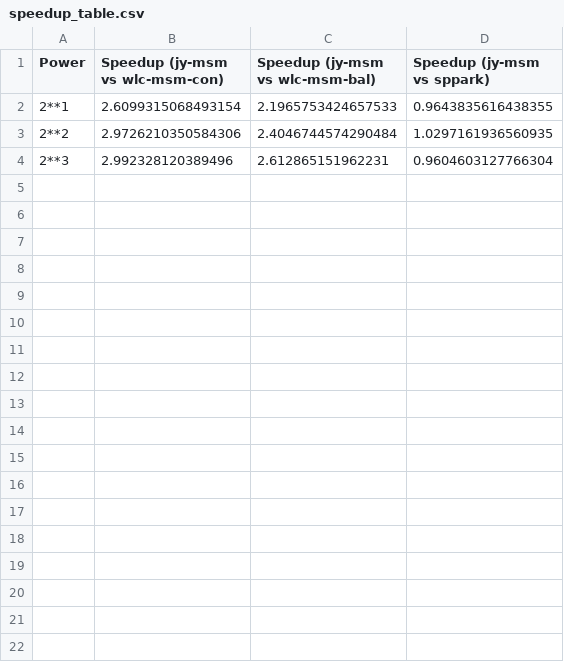
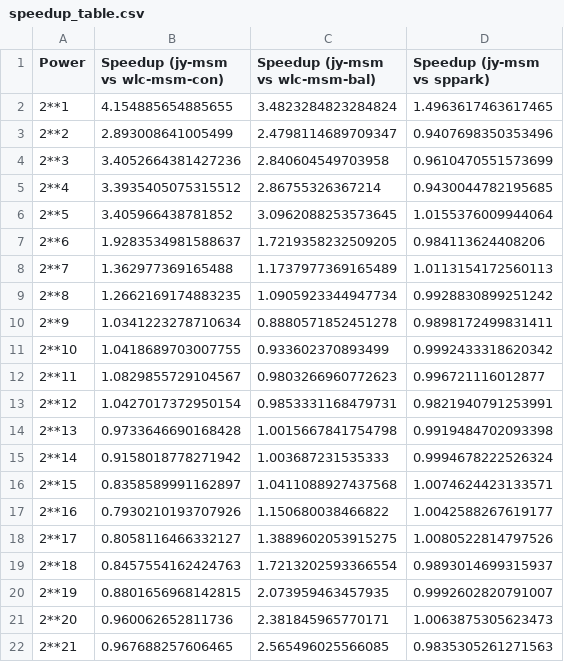
Before and after one commit to jiayongovo/msm, a CSV file: reports/speedup_table.csv, drawn as a sheet.

```diff
--- a/reports/speedup_table.csv
+++ b/reports/speedup_table.csv
@@ -1,4 +1,22 @@
 Power,Speedup (jy-msm vs wlc-msm-con),Speedup (jy-msm vs wlc-msm-bal),Speedup (jy-msm vs sppark)
-2**1,2.6099315068493154,2.1965753424657533,0.9643835616438355
-2**2,2.9726210350584306,2.4046744574290484,1.0297161936560935
-2**3,2.992328120389496,2.612865151962231,0.9604603127766304
+2**1,4.154885654885655,3.4823284823284824,1.4963617463617465
+2**2,2.893008641005499,2.4798114689709347,0.9407698350353496
+2**3,3.4052664381427236,2.840604549703958,0.9610470551573699
+2**4,3.3935405075315512,2.86755326367214,0.9430044782195685
+2**5,3.405966438781852,3.0962088253573645,1.0155376009944064
+2**6,1.9283534981588637,1.7219358232509205,0.984113624408206
+2**7,1.362977369165488,1.1737977369165489,1.0113154172560113
+2**8,1.2662169174883235,1.0905923344947734,0.9928830899251242
+2**9,1.0341223278710634,0.8880571852451278,0.9898172499831411
+2**10,1.0418689703007755,0.933602370893499,0.9992433318620342
+2**11,1.0829855729104567,0.9803266960772623,0.996721116012877
+2**12,1.0427017372950154,0.9853331168479731,0.9821940791253991
+2**13,0.9733646690168428,1.0015667841754798,0.9919484702093398
+2**14,0.9158018778271942,1.003687231535333,0.9994678222526324
+2**15,0.8358589991162897,1.0411088927437568,1.0074624423133571
+2**16,0.7930210193707926,1.150680038466822,1.0042588267619177
+2**17,0.8058116466332127,1.3889602053915275,1.0080522814797526
+2**18,0.8457554162424763,1.7213202593366554,0.9893014699315937
+2**19,0.8801656968142815,2.073959463457935,0.9992602820791007
+2**20,0.960062652811736,2.381845965770171,1.0063875305623473
+2**21,0.967688257606465,2.565496025566085,0.9835305261271563
```
Also changed, not shown: 4 other files.
